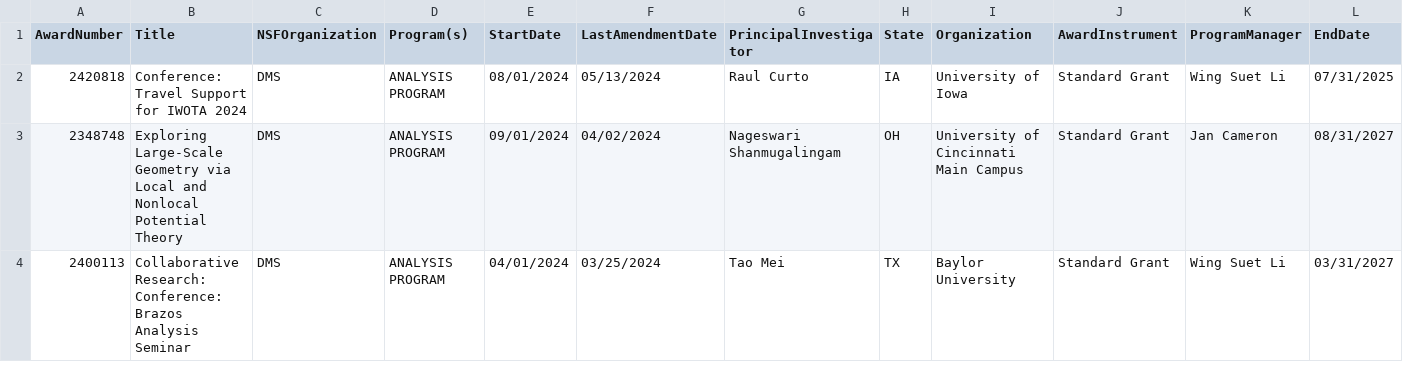
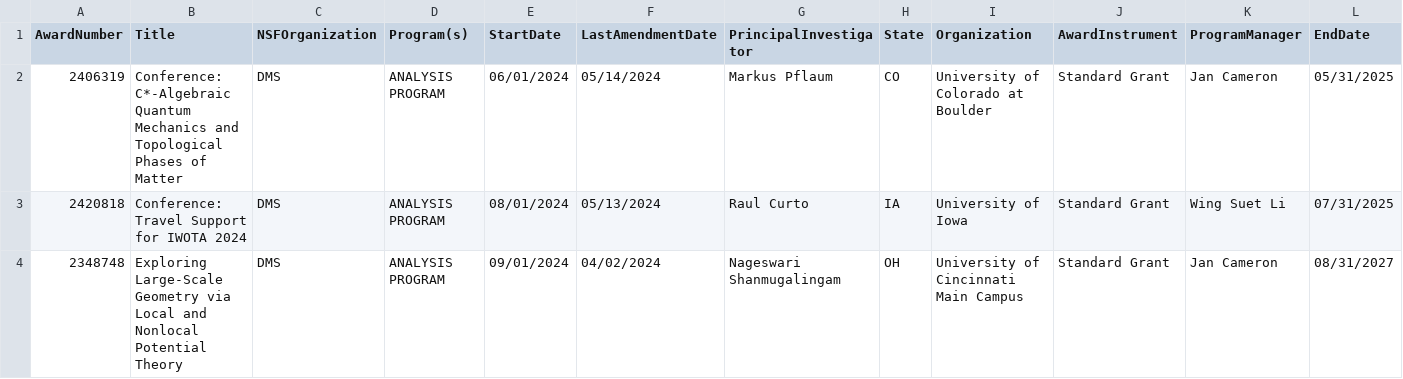
Before and after one commit to lowrank/NSF-DMS-awards, a CSV file: Analysis/Awards-Analysis-2024.csv, drawn as a sheet; only a part is shown; the shorter side is filled out with more unchanged rows; rows hold the shown columns only; the diff names each change by its address in the sheet, - before the commit and + after, or states it on an @@ line.

Commit message:
Update Awards

```diff
--- a/Analysis/Awards-Analysis-2024.csv
+++ b/Analysis/Awards-Analysis-2024.csv
+row 2: 2406319 | Conference: C*-Algebraic Quantum Mechanics and Topological Phases of Matter | DMS | ANALYSIS PROGRAM | 06/01/2024 | 05/14/2024 | Markus Pflaum | CO | University of Colorado at Boulder | Standard Grant | Jan Cameron | 05/31/2025
```
Also changed, not shown: Algebra-and-Number-Theory/Awards-Algebra-and-Number-Theory-2024.csv, Combinatorics/Awards-Combinatorics-2024.csv, 3 other files.
